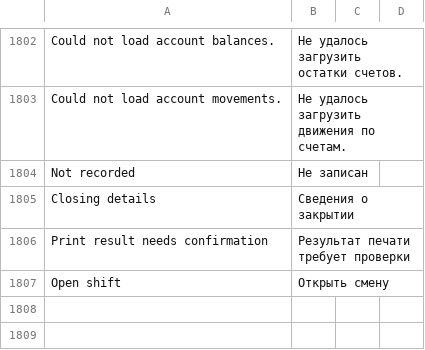
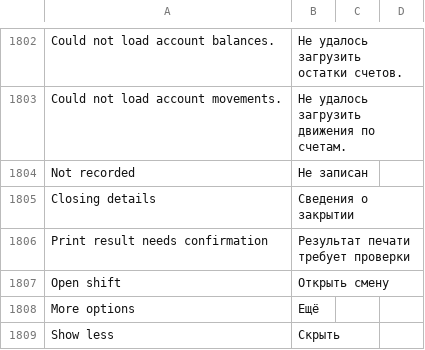
Before and after one commit to idibek-alimov/posawesome, a CSV file: posawesome/translations/ru.csv, drawn as a sheet; only a part is shown, gaps mark what is left out.

```diff
--- a/posawesome/translations/ru.csv
+++ b/posawesome/translations/ru.csv
@@ -1807 +1807,3 @@ Print result needs confirmation,Результат печати требует
 Open shift,Открыть смену
+More options,Ещё
+Show less,Скрыть
```
Also changed, not shown: posawesome/translations/tg.csv, 3 other files.
